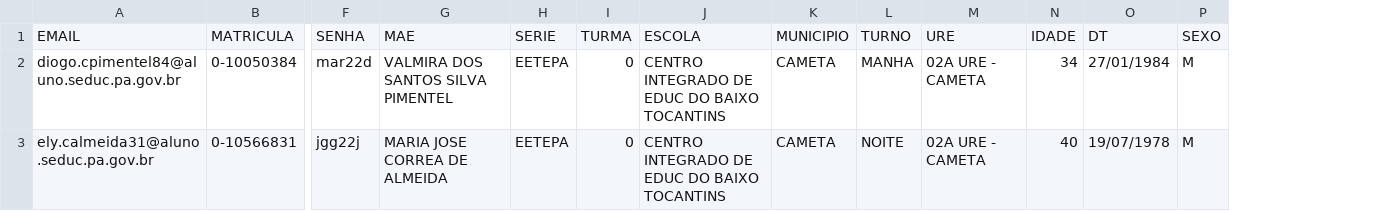
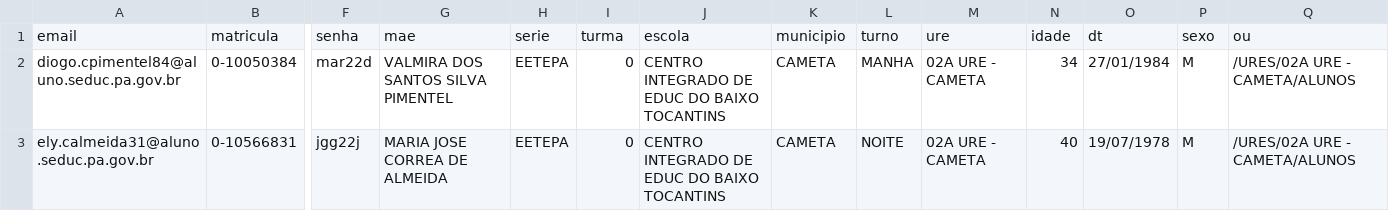
Before and after one commit to flavios/GAM-CLOUD, a CSV file: EETEPAS-CRIAR-JAN-TESTE.csv, drawn as a sheet; only a part is shown, gaps mark what is left out; removed rows and columns are numbered as before the commit, all else as after; rows hold the shown columns only; the diff names each change by its address in the sheet, - before the commit and + after, or states it on an @@ line.

```diff
--- a/EETEPAS-CRIAR-JAN-TESTE.csv
+++ b/EETEPAS-CRIAR-JAN-TESTE.csv
+column Q, rows 2-3: /URES/02A URE - CAMETA/ALUNOS | /URES/02A URE - CAMETA/ALUNOS
-row 1: EMAIL | MATRICULA | SENHA | MAE | SERIE | TURMA | ESCOLA | MUNICIPIO | TURNO | URE | IDADE | DT | SEXO
+row 1: email | matricula | senha | mae | serie | turma | escola | municipio | turno | ure | idade | dt | sexo | ou
```
Also changed, not shown: 1 other file.
